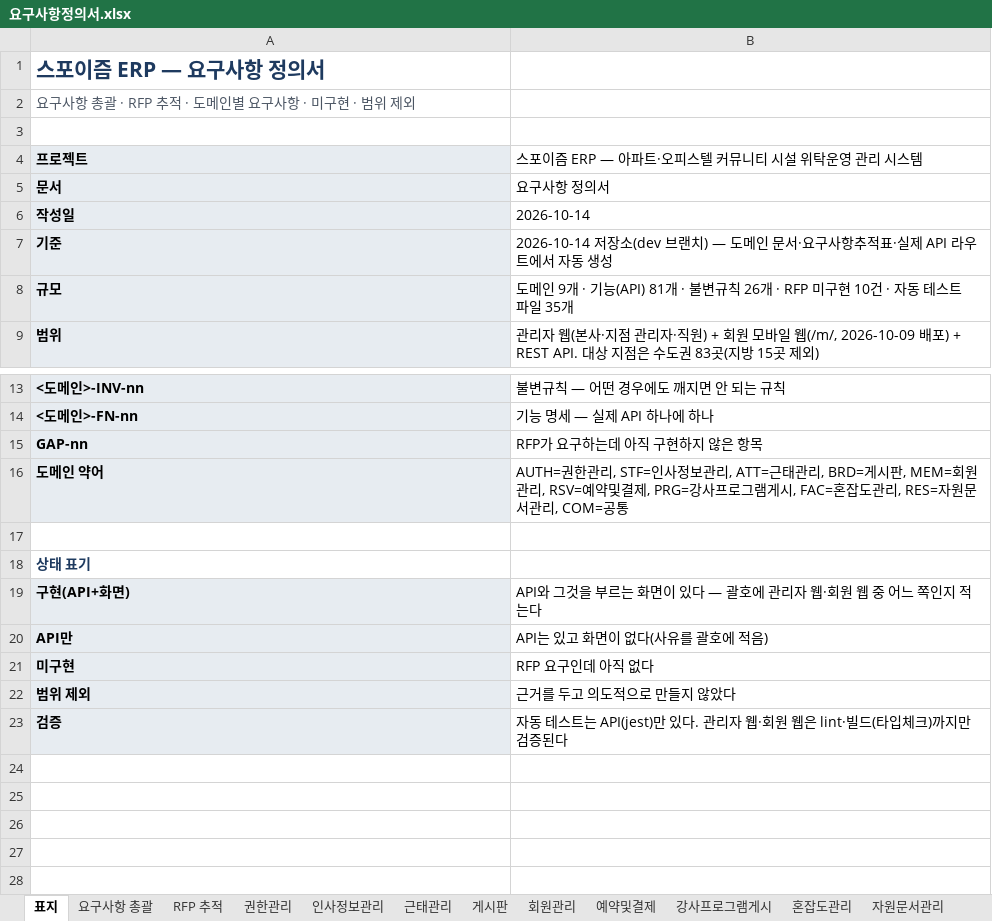
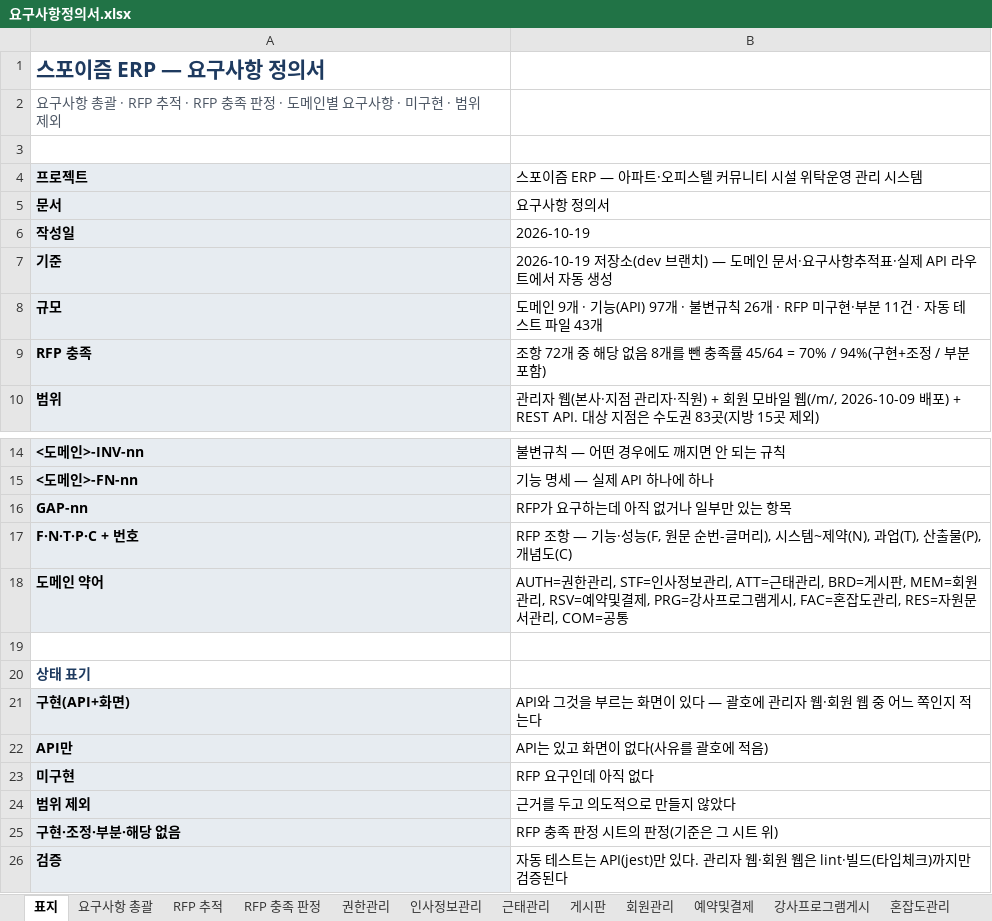
Before and after one commit to jeonghyeonme/sports-erp, an Excel workbook: docs/deliverables/요구사항정의서.xlsx, sheet 표지, drawn as a sheet; only a part is shown, gaps mark what is left out; values as stored, in another font and other column widths than the file's, no borders; addresses are those after the commit; the diff names each change by its address in the sheet, - before the commit and + after, or states it on an @@ line.

```diff
--- a/docs/deliverables/요구사항정의서.xlsx (sheet 표지)
+++ b/docs/deliverables/요구사항정의서.xlsx (sheet 표지)
+sheet tab: RFP 충족 판정
-A2 (프로젝트): …추적 · 도메인별…
+A2 (프로젝트): …추적 · RFP 충족 판정 · 도메인별…
-B6: 2026-10-14
+B6: 2026-10-19
-B7: 2026-10-14 저장소(dev…
+B7: 2026-10-19 저장소(dev…
-B8: …· 기능(API) 81개 · 불변규칙 26개 · RFP 미구현 10건 · 자동 테스트 파일 35개
+B8: …· 기능(API) 97개 · 불변규칙 26개 · RFP 미구현·부분 11건 · 자동 테스트 파일 43개
+row 9: RFP 충족 | 조항 72개 중 해당 없음 8개를 뺀 충족률 45/64 = 70% / 94%(구현+조정 / 부분 포함)
-B16: RFP가 요구하는데 아직 구현하지 않은 항목
+B16: RFP가 요구하는데 아직 없거나 일부만 있는 항목
+row 17: F·N·T·P·C + 번호 | RFP 조항 — 기능·성능(F, 원문 순번-글머리), 시스템~제약(N), 과업(T), 산출물(P), 개념도(C)
+row 25: 구현·조정·부분·해당 없음 | RFP 충족 판정 시트의 판정(기준은 그 시트 위)
```
Also changed, not shown: sheet 요구사항 총괄, sheet 미구현, sheet 인사정보관리, sheet RFP 추적, sheet 게시판, sheet 근태관리, 7 more sheets, 6 other files.
